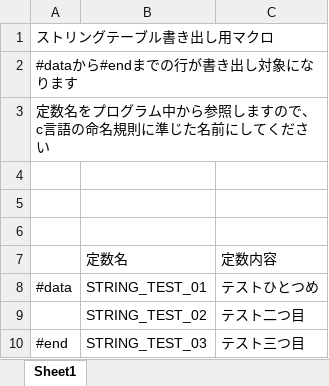
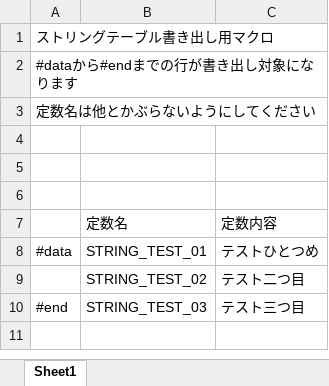
Before and after one commit to marumarumm1122/tool, an Excel workbook: string_table.xlsm, sheet Sheet1, drawn as a sheet; values as stored, in another font and other column widths than the file's, no borders; charts and pictures not drawn; the diff names each change by its address in the sheet, - before the commit and + after, or states it on an @@ line.

Commit message:
mod excel comment

```diff
--- a/string_table.xlsm (sheet Sheet1)
+++ b/string_table.xlsm (sheet Sheet1)
-A3: 定数名をプログラム中から参照しますので、c言語の命名規則に準じた名前にしてください
+A3: 定数名は他とかぶらないようにしてください
```
